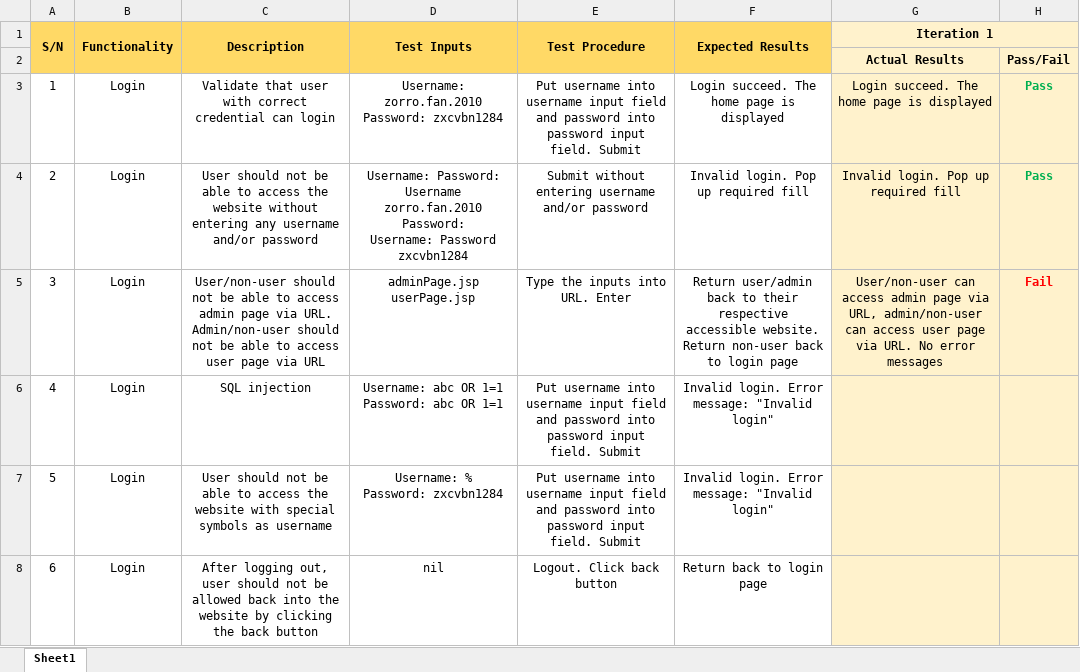
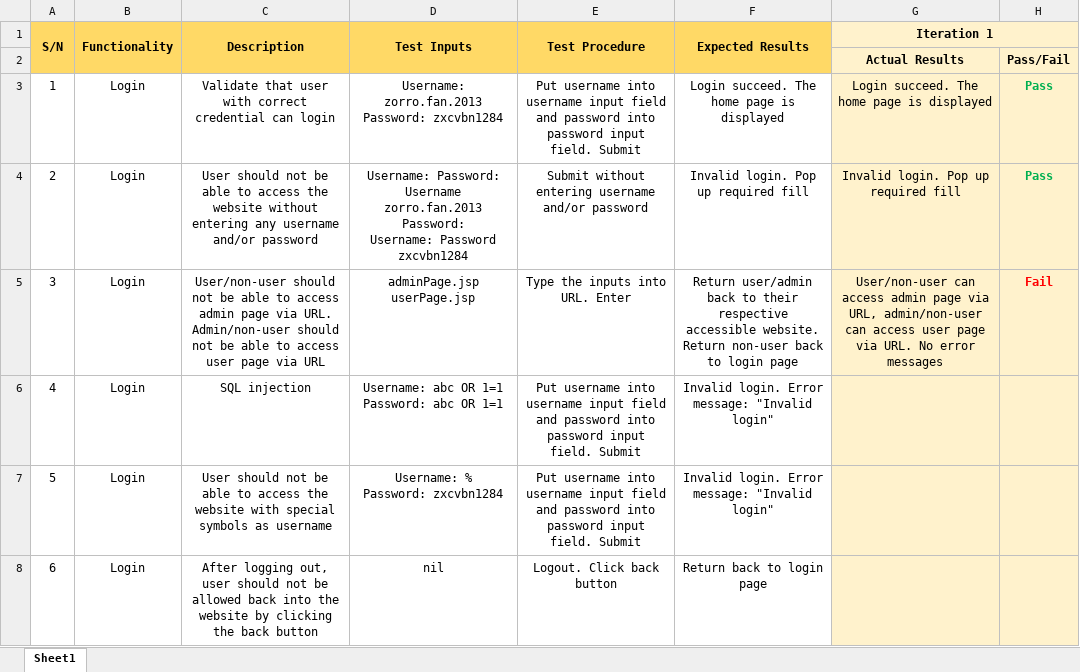
Before and after one commit to lameo/IS203_Project, an Excel workbook: testing/Test Cases.xlsx, sheet Sheet1, drawn as a sheet; only a part is shown; values as stored, in another font and other column widths than the file's, no borders; ↵ is a line break in a cell; the diff covers the shown part only; the diff names each change by its address in the sheet, - before the commit and + after, or states it on an @@ line.

```diff
--- a/testing/Test Cases.xlsx (sheet Sheet1)
+++ b/testing/Test Cases.xlsx (sheet Sheet1)
-D3 (Test Inputs): Username: zorro.fan.2010 ↵ Password: zxcvbn1284
+D3 (Test Inputs): Username: zorro.fan.2013 ↵ Password: zxcvbn1284
-D4 (Test Inputs): …Password: ↵ Username zorro.fan.2010 Password: ↵ Username:…
+D4 (Test Inputs): …Password: ↵ Username zorro.fan.2013 Password: ↵ Username:…
```
Also changed, not shown: 19 added rows and 20 edited cells elsewhere in this sheet, 16 other files.
